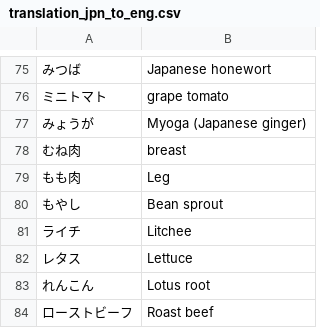
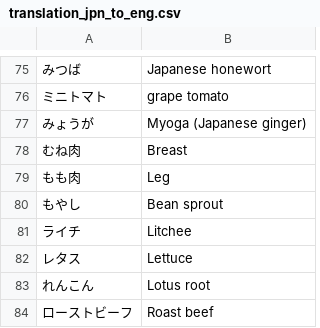
Before and after one commit to kento-koyama/food_micro_data_risk, a CSV file: database/translation_jpn_to_eng.csv, drawn as a sheet; only a part is shown, gaps mark what is left out; the diff names each change by its address in the sheet, - before the commit and + after, or states it on an @@ line.

Commit message:
Update translation_jpn_to_eng.csv

```diff
--- a/database/translation_jpn_to_eng.csv
+++ b/database/translation_jpn_to_eng.csv
-B78: breast
+B78: Breast
```
